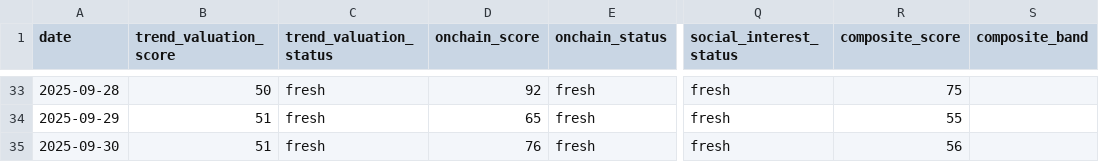
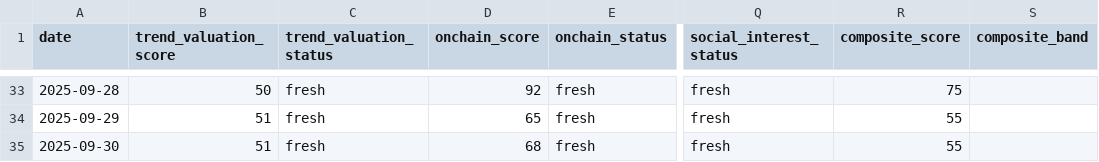
Before and after one commit to firemansghost/btc-risk-dashboard-V3, a CSV file: public/data/factor_history.csv, drawn as a sheet; only a part is shown, gaps mark what is left out; the diff names each change by its address in the sheet, - before the commit and + after, or states it on an @@ line.

```diff
--- a/public/data/factor_history.csv
+++ b/public/data/factor_history.csv
-D35 (onchain_score): 76
+D35 (onchain_score): 68
-R35 (composite_score): 56
+R35 (composite_score): 55
```
Also changed, not shown: 6 other files.
